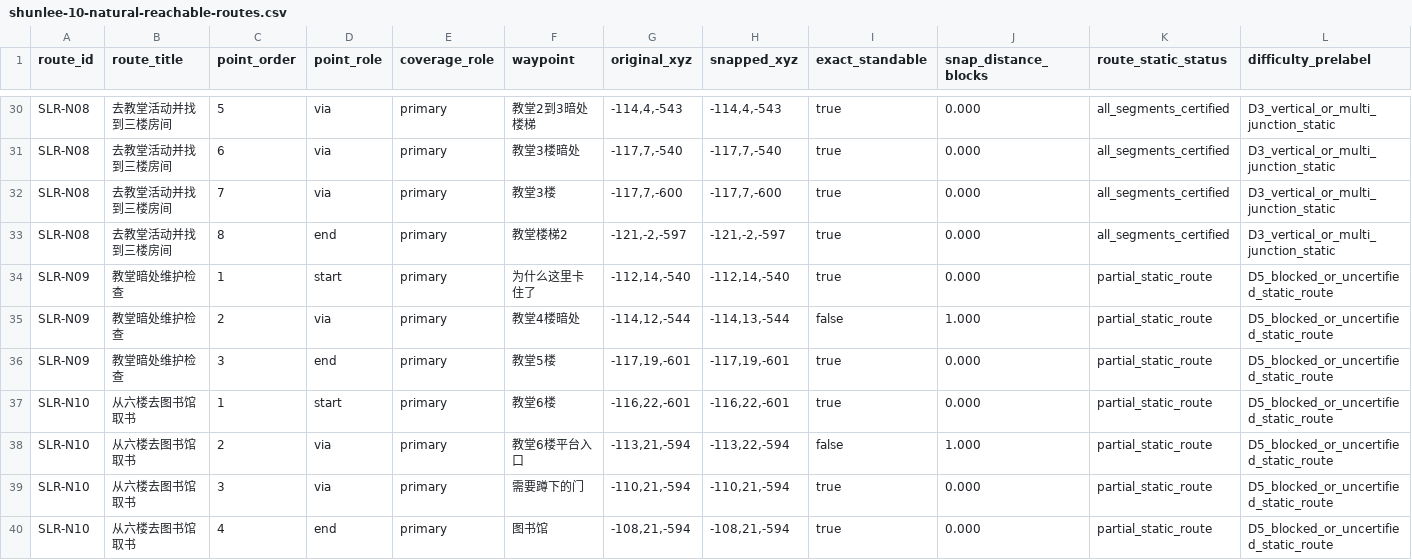
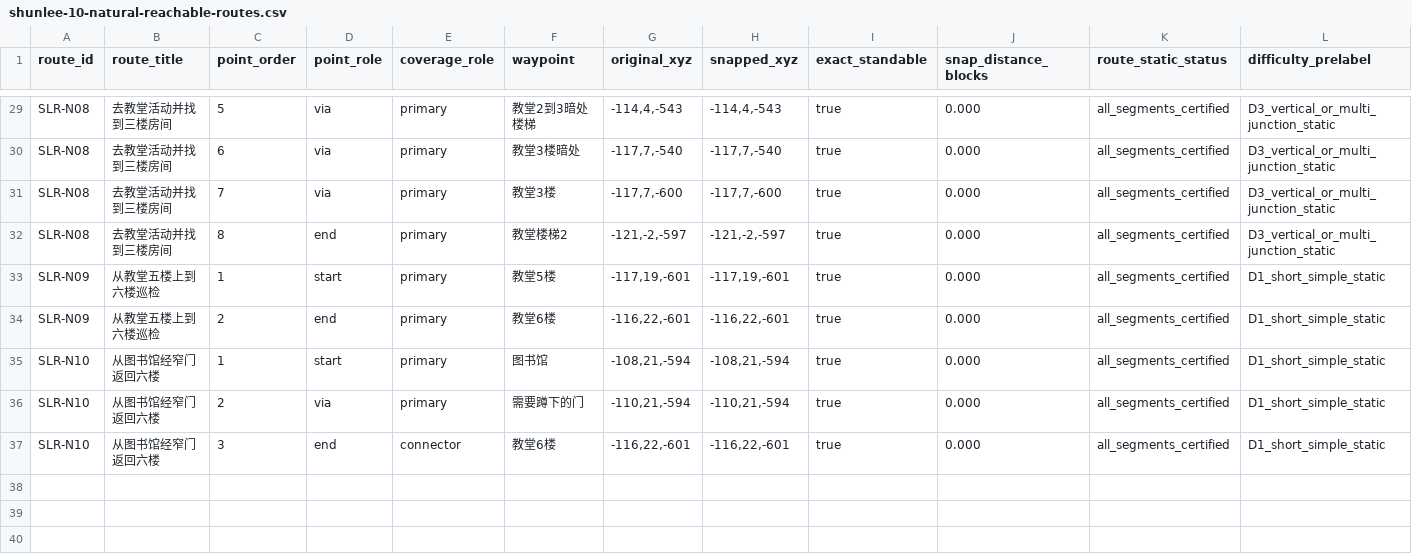
Before and after one commit to caoyxuan/caoyxuan.github.io, a CSV file: mcbots/assets/shunlee-10-natural-reachable-routes.csv, drawn as a sheet; only a part is shown, gaps mark what is left out; the diff covers the shown part only.

Commit message:
Fix Shun Lee map and strict routes

```diff
--- a/mcbots/assets/shunlee-10-natural-reachable-routes.csv
+++ b/mcbots/assets/shunlee-10-natural-reachable-routes.csv
@@ -33,8 +32,6 @@ SLR-N08,去教堂活动并找到三楼房间,7,via,primary,教堂3楼,"-117,7,-6
 SLR-N08,去教堂活动并找到三楼房间,8,end,primary,教堂楼梯2,"-121,-2,-597","-121,-2,-597",true,0.000,all_segments_certified,D3_vertical_or_multi_junction_static
-SLR-N09,教堂暗处维护检查,1,start,primary,为什么这里卡住了,"-112,14,-540","-112,14,-540",true,0.000,partial_static_route,D5_blocked_or_uncertified_static_route
-SLR-N09,教堂暗处维护检查,2,via,primary,教堂4楼暗处,"-114,12,-544","-114,13,-544",false,1.000,partial_static_route,D5_blocked_or_uncertified_static_route
-SLR-N09,教堂暗处维护检查,3,end,primary,教堂5楼,"-117,19,-601","-117,19,-601",true,0.000,partial_static_route,D5_blocked_or_uncertified_static_route
-SLR-N10,从六楼去图书馆取书,1,start,primary,教堂6楼,"-116,22,-601","-116,22,-601",true,0.000,partial_static_route,D5_blocked_or_uncertified_static_route
-SLR-N10,从六楼去图书馆取书,2,via,primary,教堂6楼平台入口,"-113,21,-594","-113,22,-594",false,1.000,partial_static_route,D5_blocked_or_uncertified_static_route
-SLR-N10,从六楼去图书馆取书,3,via,primary,需要蹲下的门,"-110,21,-594","-110,21,-594",true,0.000,partial_static_route,D5_blocked_or_uncertified_static_route
-SLR-N10,从六楼去图书馆取书,4,end,primary,图书馆,"-108,21,-594","-108,21,-594",true,0.000,partial_static_route,D5_blocked_or_uncertified_static_route
+SLR-N09,从教堂五楼上到六楼巡检,1,start,primary,教堂5楼,"-117,19,-601","-117,19,-601",true,0.000,all_segments_certified,D1_short_simple_static
+SLR-N09,从教堂五楼上到六楼巡检,2,end,primary,教堂6楼,"-116,22,-601","-116,22,-601",true,0.000,all_segments_certified,D1_short_simple_static
+SLR-N10,从图书馆经窄门返回六楼,1,start,primary,图书馆,"-108,21,-594","-108,21,-594",true,0.000,all_segments_certified,D1_short_simple_static
+SLR-N10,从图书馆经窄门返回六楼,2,via,primary,需要蹲下的门,"-110,21,-594","-110,21,-594",true,0.000,all_segments_certified,D1_short_simple_static
+SLR-N10,从图书馆经窄门返回六楼,3,end,connector,教堂6楼,"-116,22,-601","-116,22,-601",true,0.000,all_segments_certified,D1_short_simple_static
```
Also changed, not shown: 1 removed row and 13 edited cells elsewhere in this file, 4 other files.
